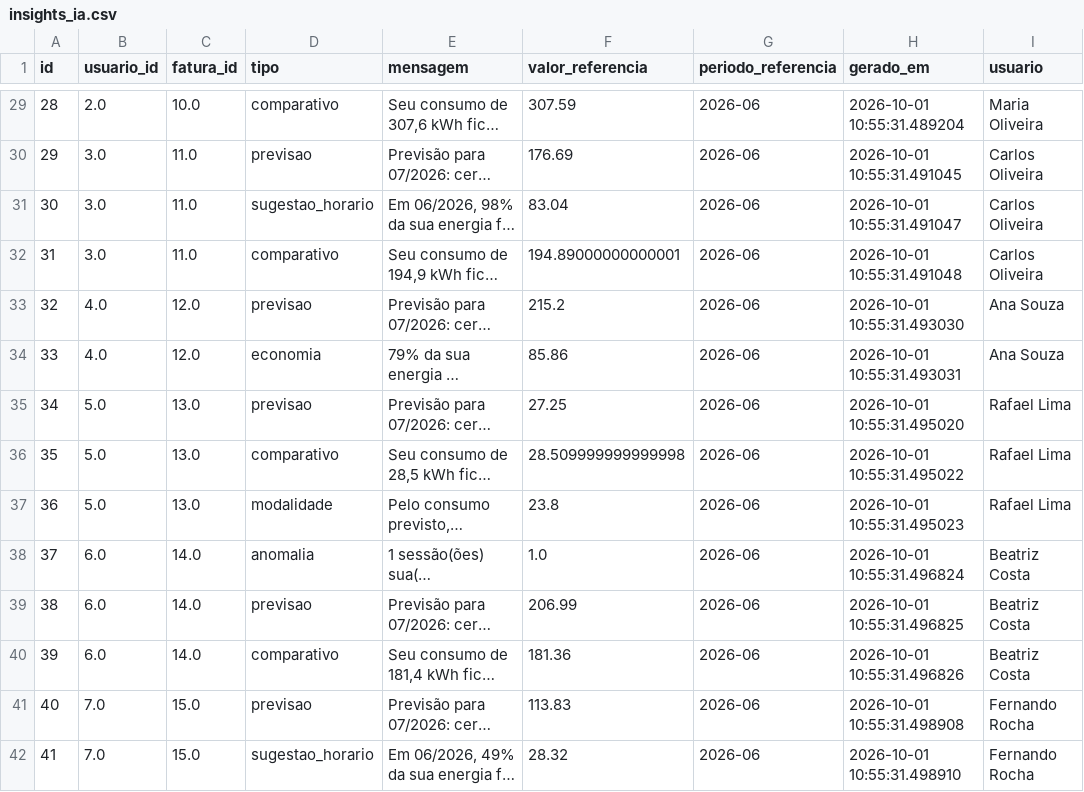
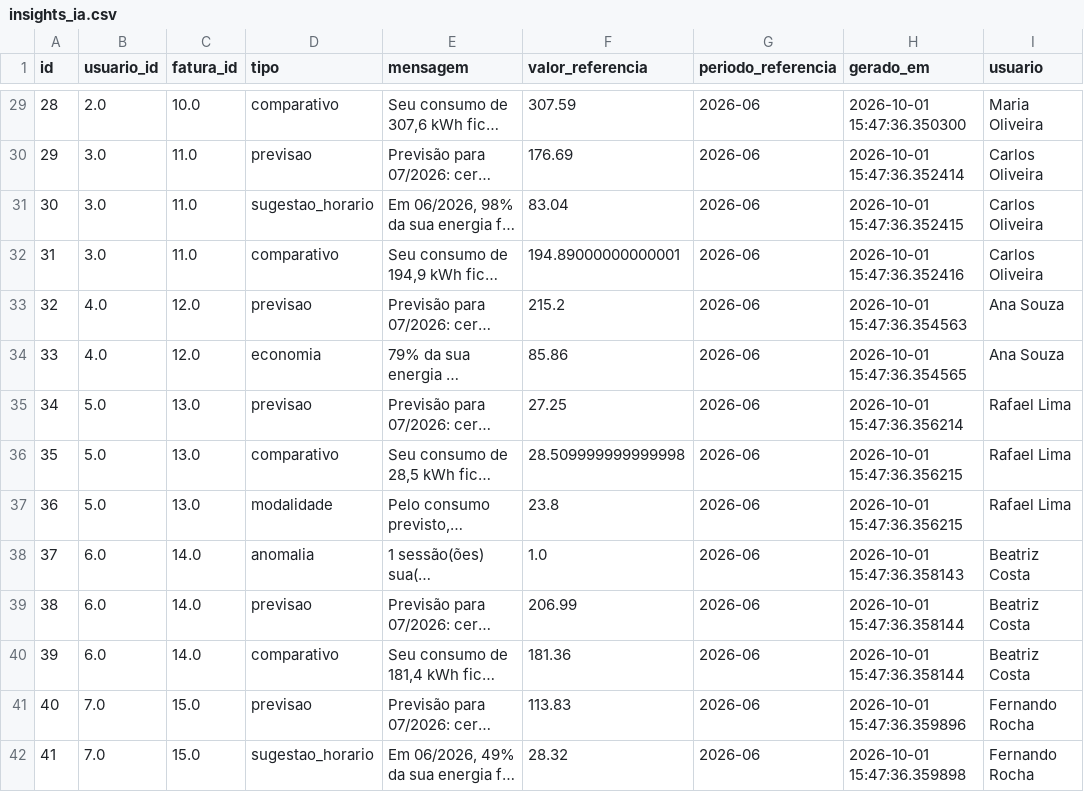
Before and after one commit to GoodWe-PBL/GoodWe-Sprint-02, a CSV file: outputs/insights_ia.csv, drawn as a sheet; only a part is shown, gaps mark what is left out; long unchanged cells end in …; the diff covers the shown part only; the diff names each change by its address in the sheet, - before the commit and + after, or states it on an @@ line.

```diff
--- a/outputs/insights_ia.csv
+++ b/outputs/insights_ia.csv
-H29 (gerado_em): 2026-10-01 10:55:31.489204
+H29 (gerado_em): 2026-10-01 15:47:36.350300
-H30 (gerado_em): 2026-10-01 10:55:31.491045
+H30 (gerado_em): 2026-10-01 15:47:36.352414
-H31 (gerado_em): 2026-10-01 10:55:31.491047
+H31 (gerado_em): 2026-10-01 15:47:36.352415
-H32 (gerado_em): 2026-10-01 10:55:31.491048
+H32 (gerado_em): 2026-10-01 15:47:36.352416
-H33 (gerado_em): 2026-10-01 10:55:31.493030
+H33 (gerado_em): 2026-10-01 15:47:36.354563
-H34 (gerado_em): 2026-10-01 10:55:31.493031
+H34 (gerado_em): 2026-10-01 15:47:36.354565
-H35 (gerado_em): 2026-10-01 10:55:31.495020
+H35 (gerado_em): 2026-10-01 15:47:36.356214
-H36 (gerado_em): 2026-10-01 10:55:31.495022
+H36 (gerado_em): 2026-10-01 15:47:36.356215
-H37 (gerado_em): 2026-10-01 10:55:31.495023
+H37 (gerado_em): 2026-10-01 15:47:36.356215
-H38 (gerado_em): 2026-10-01 10:55:31.496824
+H38 (gerado_em): 2026-10-01 15:47:36.358143
-H39 (gerado_em): 2026-10-01 10:55:31.496825
+H39 (gerado_em): 2026-10-01 15:47:36.358144
-H40 (gerado_em): 2026-10-01 10:55:31.496826
+H40 (gerado_em): 2026-10-01 15:47:36.358144
-H41 (gerado_em): 2026-10-01 10:55:31.498908
+H41 (gerado_em): 2026-10-01 15:47:36.359896
-H42 (gerado_em): 2026-10-01 10:55:31.498910
+H42 (gerado_em): 2026-10-01 15:47:36.359898
```
Also changed, not shown: 122 edited cells elsewhere in this file.
